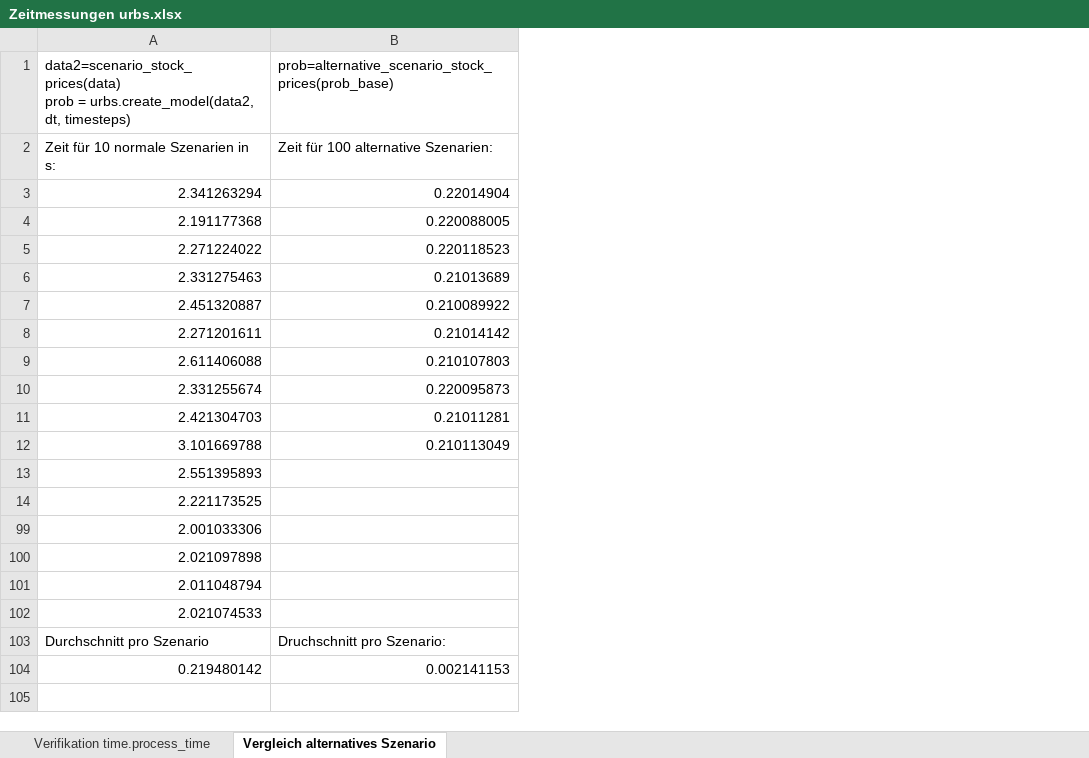
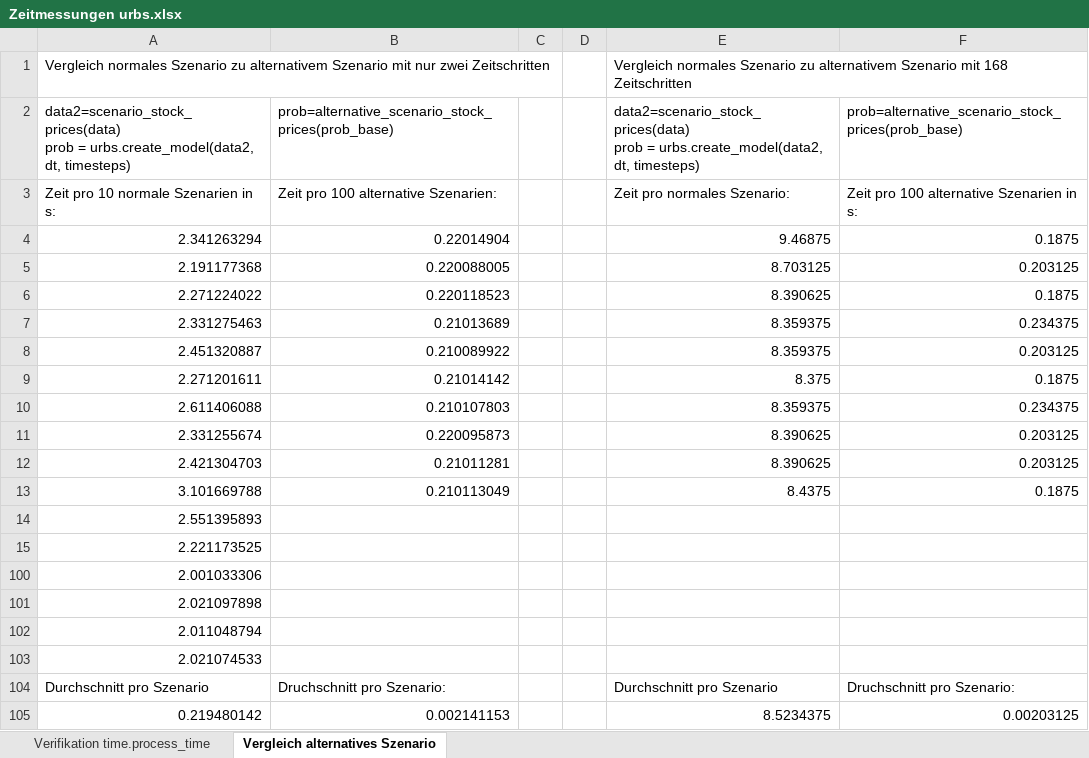
Before and after one commit to Leonhard-B/urbs, an Excel workbook: Zeitmessungen urbs.xlsx, sheet Vergleich alternatives Szenario, drawn as a sheet; values as stored, in another font and other column widths than the file's, no borders; addresses are those after the commit; ↵ is a line break in a cell; the diff names each change by its address in the sheet, - before the commit and + after, or states it on an @@ line.

Commit message:
Noch mehr Zeitmessungen

```diff
--- a/Zeitmessungen urbs.xlsx (sheet Vergleich alternatives Szenario)
+++ b/Zeitmessungen urbs.xlsx (sheet Vergleich alternatives Szenario)
+column C, empty
+column D, empty
+column E, rows 2-105: data2=scenario_stock_prices(data) ↵ prob = urbs.create_model(data2, dt, timesteps) | Zeit pro normales Szenario: | 9.46875 | 8.703125 | 8.390625 | 8.359375 | 8.359375 | 8.375 | 8.359375 | 8.390625 | 8.390625 | 8.4375 |  |  |  |  |  |  | Durchschnitt pro Szenario | 8.5234375
+column F, rows 2-105: prob=alternative_scenario_stock_prices(prob_base) | Zeit pro 100 alternative Szenarien in s: | 0.1875 | 0.203125 | 0.1875 | 0.234375 | 0.203125 | 0.1875 | 0.234375 | 0.203125 | 0.203125 | 0.1875 |  |  |  |  |  |  | Druchschnitt pro Szenario: | 0.00203125
+row 1: Vergleich normales Szenario zu alternativem Szenario mit nur zwei Zeitschritten |  |  |  | Vergleich normales Szenario zu alternativem Szenario mit 168 Zeitschritten
-A3: Zeit für 10 normale Szenarien in s:
+A3: Zeit pro 10 normale Szenarien in s:
-B3: Zeit für 100 alternative Szenarien:
+B3: Zeit pro 100 alternative Szenarien:
```
Also changed, not shown: formulas that keep their value, 1 other file.
